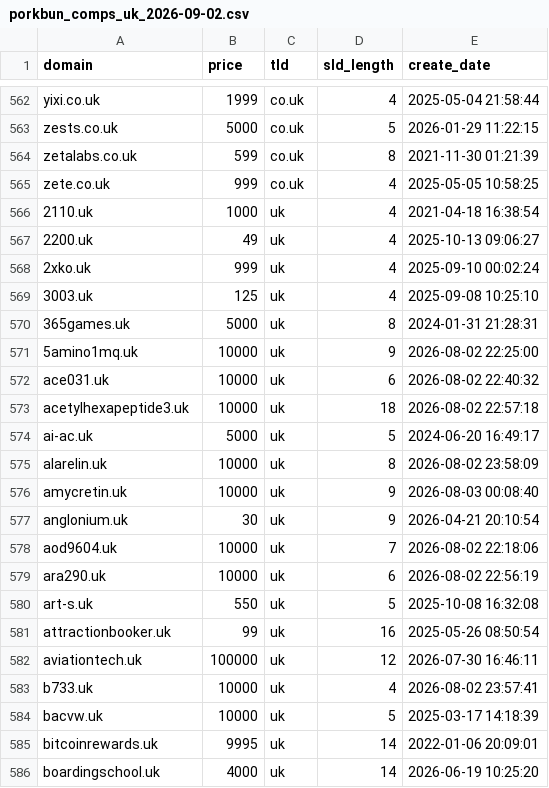
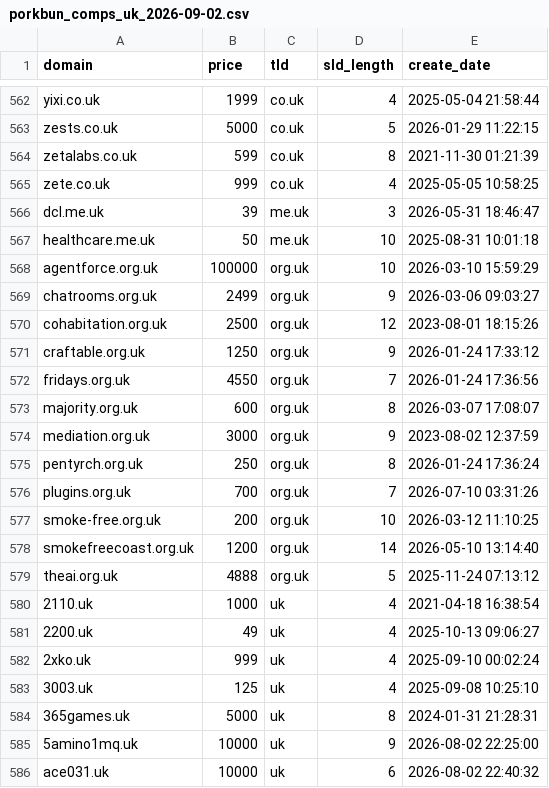
Before and after one commit to gqls/agentchassis, a CSV file: docs/agent_docs/docs024_key_docs_latest/domain_valuation/inbound/porkbun_comps_uk_2026-09-02.csv, drawn as a sheet; only a part is shown, gaps mark what is left out; the shorter side is filled out with more unchanged rows; the diff names each change by its address in the sheet, - before the commit and + after, or states it on an @@ line.

```diff
--- a/docs/agent_docs/docs024_key_docs_latest/domain_valuation/inbound/porkbun_comps_uk_2026-09-02.csv
+++ b/docs/agent_docs/docs024_key_docs_latest/domain_valuation/inbound/porkbun_comps_uk_2026-09-02.csv
+row 566: dcl.me.uk | 39 | me.uk | 3 | 2026-05-31 18:46:47
+row 567: healthcare.me.uk | 50 | me.uk | 10 | 2025-08-31 10:01:18
+row 568: agentforce.org.uk | 100000 | org.uk | 10 | 2026-03-10 15:59:29
+row 569: chatrooms.org.uk | 2499 | org.uk | 9 | 2026-03-06 09:03:27
+row 570: cohabitation.org.uk | 2500 | org.uk | 12 | 2023-08-01 18:15:26
+row 571: craftable.org.uk | 1250 | org.uk | 9 | 2026-01-24 17:33:12
+row 572: fridays.org.uk | 4550 | org.uk | 7 | 2026-01-24 17:36:56
+row 573: majority.org.uk | 600 | org.uk | 8 | 2026-03-07 17:08:07
+row 574: mediation.org.uk | 3000 | org.uk | 9 | 2023-08-02 12:37:59
+row 575: pentyrch.org.uk | 250 | org.uk | 8 | 2026-01-24 17:36:24
+row 576: plugins.org.uk | 700 | org.uk | 7 | 2026-07-10 03:31:26
+row 577: smoke-free.org.uk | 200 | org.uk | 10 | 2026-03-12 11:10:25
+row 578: smokefreecoast.org.uk | 1200 | org.uk | 14 | 2026-05-10 13:14:40
+row 579: theai.org.uk | 4888 | org.uk | 5 | 2025-11-24 07:13:12
```
